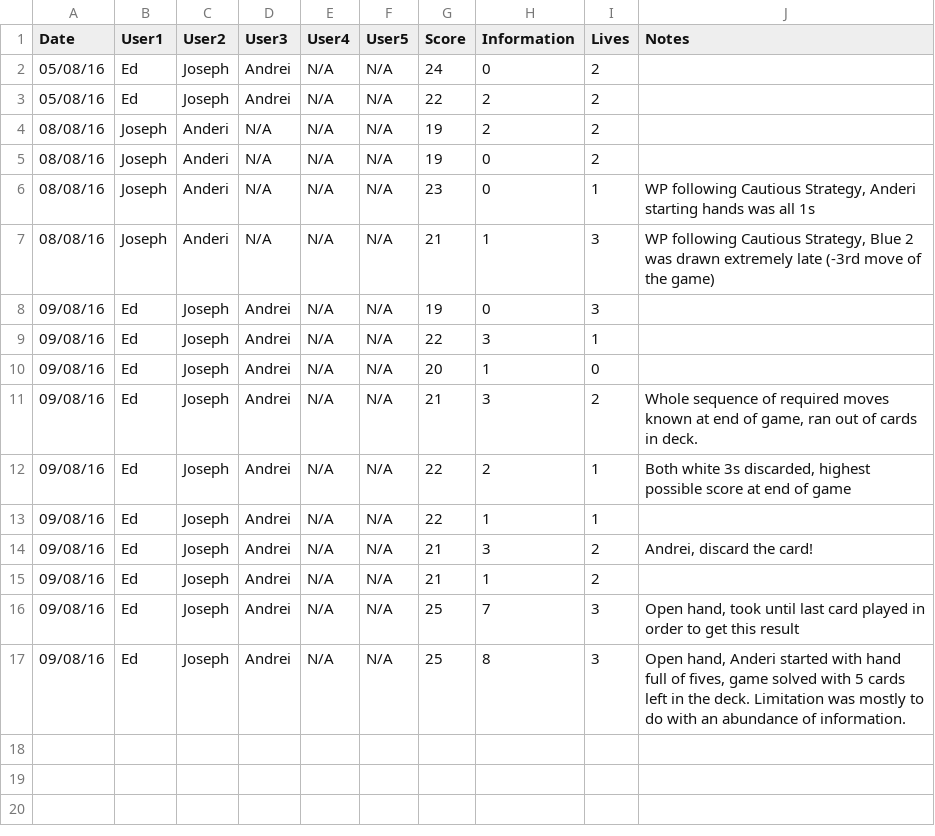
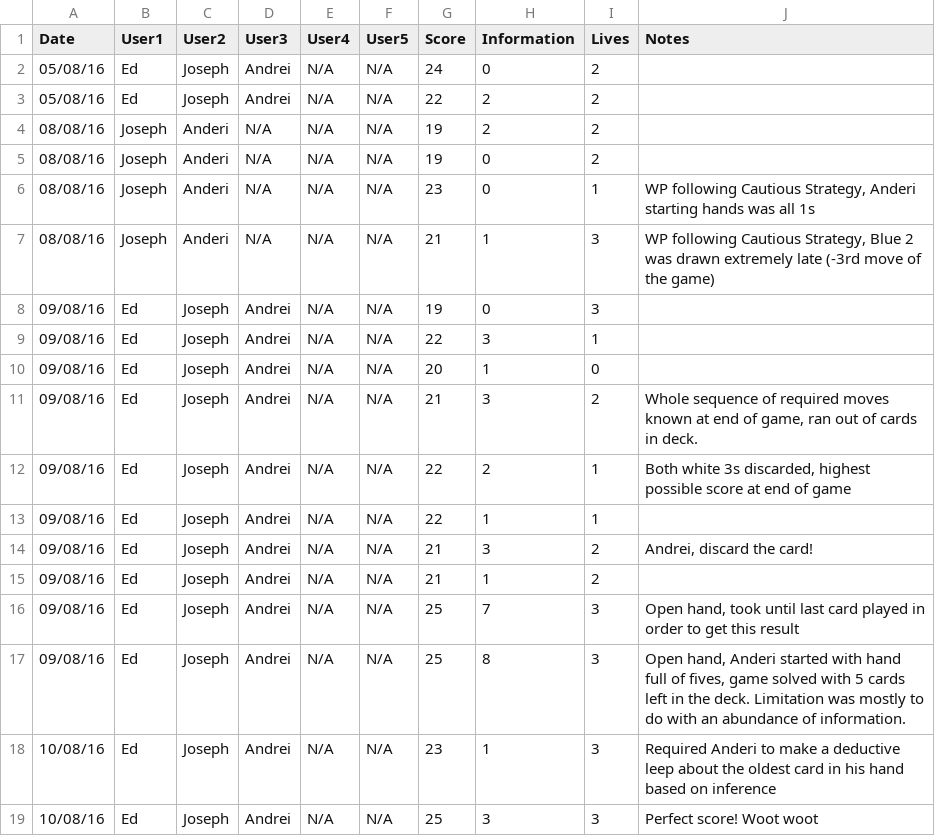
Before and after one commit to hopshackle/hanabiEngine, a CSV file: research/humans.csv, drawn as a sheet; the diff names each change by its address in the sheet, - before the commit and + after, or states it on an @@ line.

Commit message:
human trials

```diff
--- a/research/humans.csv
+++ b/research/humans.csv
+row 18: 10/08/16 | Ed | Joseph | Andrei | N/A | N/A | 23 | 1 | 3 | Required Anderi to make a deductive leep about the oldest card in his hand based on inference
+row 19: 10/08/16 | Ed | Joseph | Andrei | N/A | N/A | 25 | 3 | 3 | Perfect score! Woot woot
```
